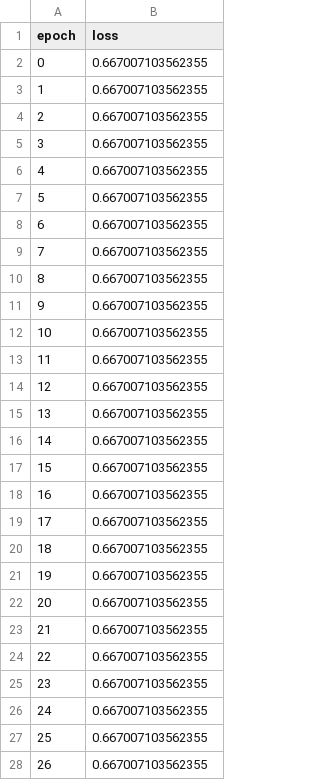
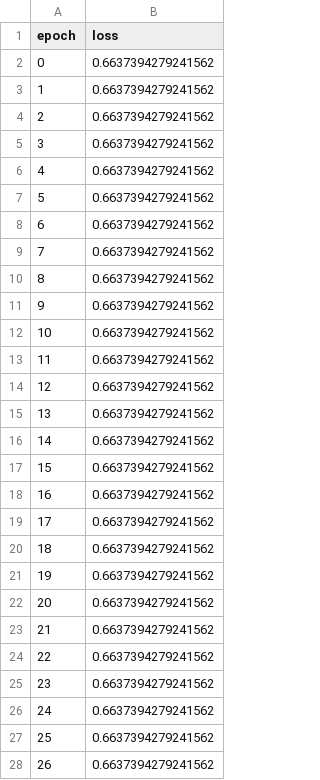
Before and after one commit to AudeDjoufack/PythonProject_Breast_Cancer_Dataset_Kaggle, a CSV file: Dati_Test_loss.csv, drawn as a sheet; only a part is shown; the diff covers the shown part only.

```diff
--- a/Dati_Test_loss.csv
+++ b/Dati_Test_loss.csv
@@ -1,28 +1,28 @@
 epoch,loss
-0,0.667007103562355
-1,0.667007103562355
-2,0.667007103562355
-3,0.667007103562355
-4,0.667007103562355
-5,0.667007103562355
-6,0.667007103562355
-7,0.667007103562355
-8,0.667007103562355
-9,0.667007103562355
-10,0.667007103562355
-11,0.667007103562355
-12,0.667007103562355
-13,0.667007103562355
-14,0.667007103562355
-15,0.667007103562355
-16,0.667007103562355
-17,0.667007103562355
-18,0.667007103562355
-19,0.667007103562355
-20,0.667007103562355
-21,0.667007103562355
-22,0.667007103562355
-23,0.667007103562355
-24,0.667007103562355
-25,0.667007103562355
-26,0.667007103562355
+0,0.6637394279241562
+1,0.6637394279241562
+2,0.6637394279241562
+3,0.6637394279241562
+4,0.6637394279241562
+5,0.6637394279241562
+6,0.6637394279241562
+7,0.6637394279241562
+8,0.6637394279241562
+9,0.6637394279241562
+10,0.6637394279241562
+11,0.6637394279241562
+12,0.6637394279241562
+13,0.6637394279241562
+14,0.6637394279241562
+15,0.6637394279241562
+16,0.6637394279241562
+17,0.6637394279241562
+18,0.6637394279241562
+19,0.6637394279241562
+20,0.6637394279241562
+21,0.6637394279241562
+22,0.6637394279241562
+23,0.6637394279241562
+24,0.6637394279241562
+25,0.6637394279241562
+26,0.6637394279241562
```
Also changed, not shown: 23 edited cells elsewhere in this file, Dati_Test_accuracy.csv, Dati_Test_total_loss.csv, 6 other files.
